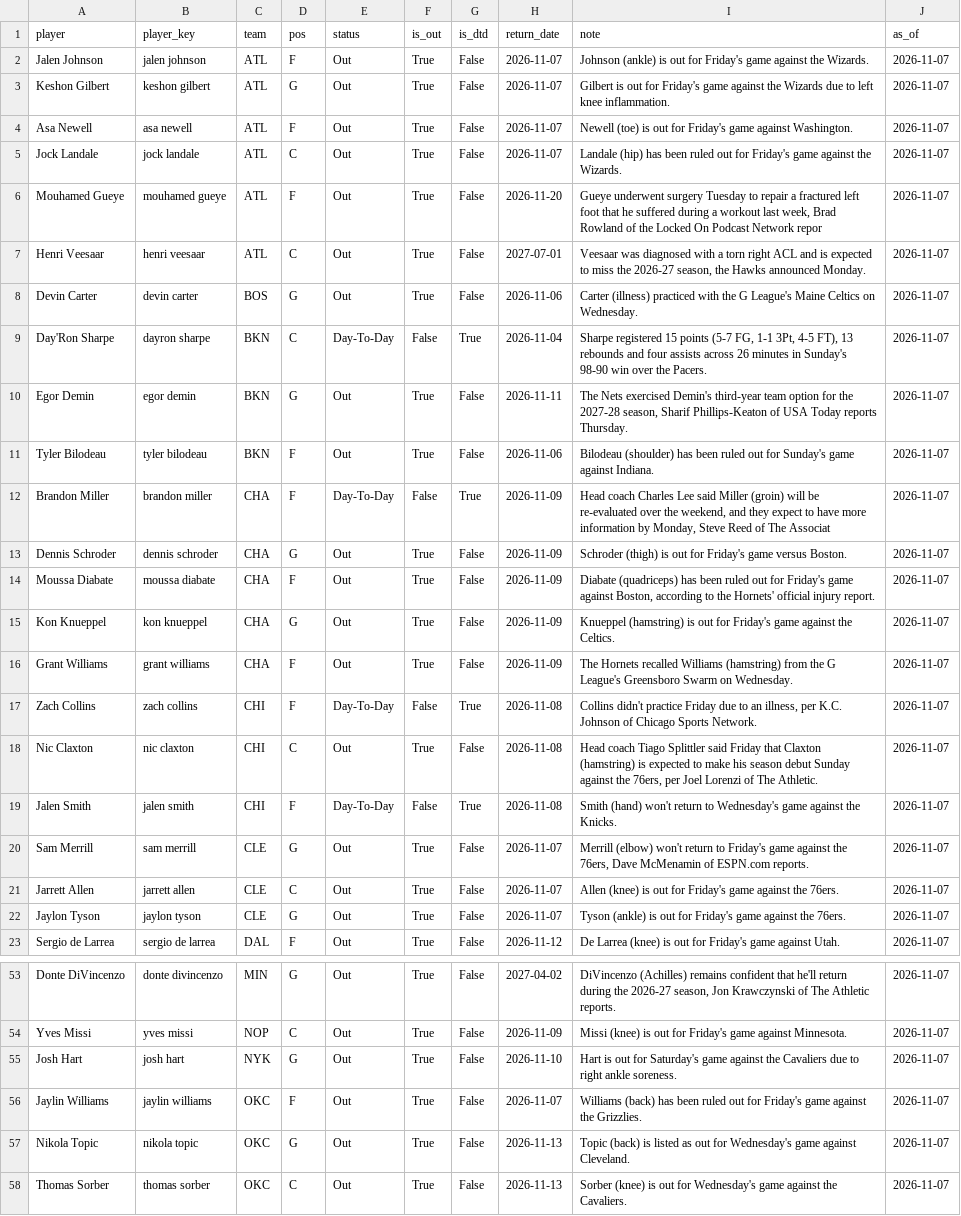
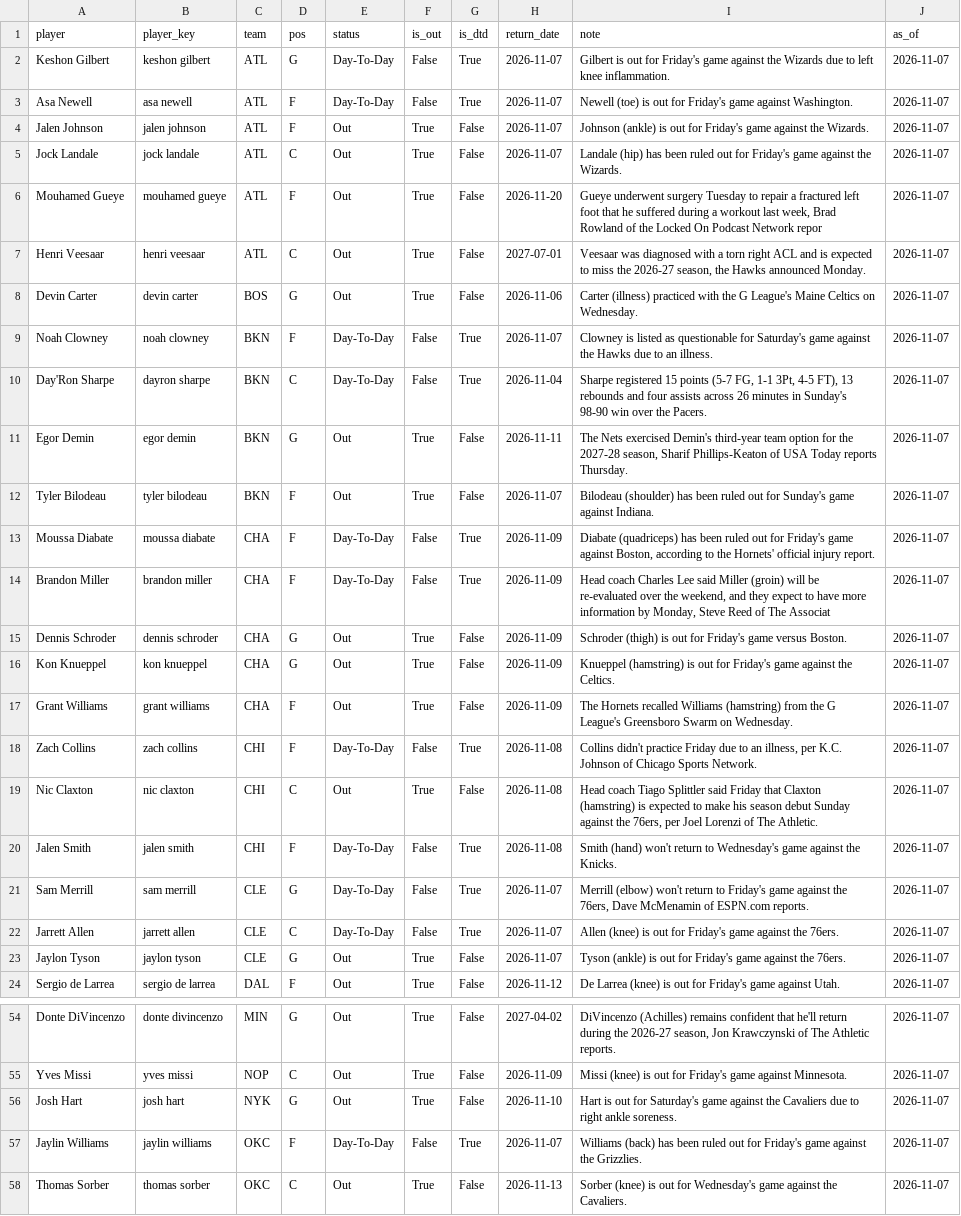
Before and after one commit to KyShiesty919/NBA-Props, a CSV file: data/injuries_latest.csv, drawn as a sheet; only a part is shown, gaps mark what is left out; the diff covers the shown part only.

```diff
--- a/data/injuries_latest.csv
+++ b/data/injuries_latest.csv
@@ -1,5 +1,5 @@
 player,player_key,team,pos,status,is_out,is_dtd,return_date,note,as_of
+Keshon Gilbert,keshon gilbert,ATL,G,Day-To-Day,False,True,2026-11-07,Gilbert is out for Friday's game against the Wizards due to left knee inflammation.,2026-11-07
+Asa Newell,asa newell,ATL,F,Day-To-Day,False,True,2026-11-07,Newell (toe) is out for Friday's game against Washington.,2026-11-07
 Jalen Johnson,jalen johnson,ATL,F,Out,True,False,2026-11-07,Johnson (ankle) is out for Friday's game against the Wizards.,2026-11-07
-Keshon Gilbert,keshon gilbert,ATL,G,Out,True,False,2026-11-07,Gilbert is out for Friday's game against the Wizards due to left knee inflammation.,2026-11-07
-Asa Newell,asa newell,ATL,F,Out,True,False,2026-11-07,Newell (toe) is out for Friday's game against Washington.,2026-11-07
 Jock Landale,jock landale,ATL,C,Out,True,False,2026-11-07,Landale (hip) has been ruled out for Friday's game against the Wizards.,2026-11-07
@@ -8,8 +8,9 @@ Henri Veesaar,henri veesaar,ATL,C,Out,True,False,2027-07-01,"Veesaar was diagnos
 Devin Carter,devin carter,BOS,G,Out,True,False,2026-11-06,Carter (illness) practiced with the G League's Maine Celtics on Wednesday.,2026-11-07
+Noah Clowney,noah clowney,BKN,F,Day-To-Day,False,True,2026-11-07,Clowney is listed as questionable for Saturday's game against the Hawks due to an illness.,2026-11-07
 Day'Ron Sharpe,dayron sharpe,BKN,C,Day-To-Day,False,True,2026-11-04,"Sharpe registered 15 points (5-7 FG, 1-1 3Pt, 4-5 FT), 13 rebounds and four assists across 26 minutes in Sunday's 98-90 win over the Pacers.",2026-11-07
 Egor Demin,egor demin,BKN,G,Out,True,False,2026-11-11,"The Nets exercised Demin's third-year team option for the 2027-28 season, Sharif Phillips-Keaton of USA Today reports Thursday.",2026-11-07
-Tyler Bilodeau,tyler bilodeau,BKN,F,Out,True,False,2026-11-06,Bilodeau (shoulder) has been ruled out for Sunday's game against Indiana.,2026-11-07
+Tyler Bilodeau,tyler bilodeau,BKN,F,Out,True,False,2026-11-07,Bilodeau (shoulder) has been ruled out for Sunday's game against Indiana.,2026-11-07
+Moussa Diabate,moussa diabate,CHA,F,Day-To-Day,False,True,2026-11-09,"Diabate (quadriceps) has been ruled out for Friday's game against Boston, according to the Hornets' official injury report.",2026-11-07
 Brandon Miller,brandon miller,CHA,F,Day-To-Day,False,True,2026-11-09,"Head coach Charles Lee said Miller (groin) will be re-evaluated over the weekend, and they expect to have more information by Monday, Steve Reed of The Associat",2026-11-07
 Dennis Schroder,dennis schroder,CHA,G,Out,True,False,2026-11-09,Schroder (thigh) is out for Friday's game versus Boston.,2026-11-07
-Moussa Diabate,moussa diabate,CHA,F,Out,True,False,2026-11-09,"Diabate (quadriceps) has been ruled out for Friday's game against Boston, according to the Hornets' official injury report.",2026-11-07
 Kon Knueppel,kon knueppel,CHA,G,Out,True,False,2026-11-09,Knueppel (hamstring) is out for Friday's game against the Celtics.,2026-11-07
@@ -19,4 +20,4 @@ Nic Claxton,nic claxton,CHI,C,Out,True,False,2026-11-08,"Head coach Tiago Splitt
 Jalen Smith,jalen smith,CHI,F,Day-To-Day,False,True,2026-11-08,Smith (hand) won't return to Wednesday's game against the Knicks.,2026-11-07
-Sam Merrill,sam merrill,CLE,G,Out,True,False,2026-11-07,"Merrill (elbow) won't return to Friday's game against the 76ers, Dave McMenamin of ESPN.com reports.",2026-11-07
-Jarrett Allen,jarrett allen,CLE,C,Out,True,False,2026-11-07,Allen (knee) is out for Friday's game against the 76ers.,2026-11-07
+Sam Merrill,sam merrill,CLE,G,Day-To-Day,False,True,2026-11-07,"Merrill (elbow) won't return to Friday's game against the 76ers, Dave McMenamin of ESPN.com reports.",2026-11-07
+Jarrett Allen,jarrett allen,CLE,C,Day-To-Day,False,True,2026-11-07,Allen (knee) is out for Friday's game against the 76ers.,2026-11-07
 Jaylon Tyson,jaylon tyson,CLE,G,Out,True,False,2026-11-07,Tyson (ankle) is out for Friday's game against the 76ers.,2026-11-07
@@ -55,4 +56,3 @@ Yves Missi,yves missi,NOP,C,Out,True,False,2026-11-09,Missi (knee) is out for Fr
 Josh Hart,josh hart,NYK,G,Out,True,False,2026-11-10,Hart is out for Saturday's game against the Cavaliers due to right ankle soreness.,2026-11-07
-Jaylin Williams,jaylin williams,OKC,F,Out,True,False,2026-11-07,Williams (back) has been ruled out for Friday's game against the Grizzlies.,2026-11-07
-Nikola Topic,nikola topic,OKC,G,Out,True,False,2026-11-13,Topic (back) is listed as out for Wednesday's game against Cleveland.,2026-11-07
+Jaylin Williams,jaylin williams,OKC,F,Day-To-Day,False,True,2026-11-07,Williams (back) has been ruled out for Friday's game against the Grizzlies.,2026-11-07
 Thomas Sorber,thomas sorber,OKC,C,Out,True,False,2026-11-13,Sorber (knee) is out for Wednesday's game against the Cavaliers.,2026-11-07
```
Also changed, not shown: 18 edited cells elsewhere in this file, data/gamelogs_2026-27.csv, data/picks_ledger.csv, 2 other files.
